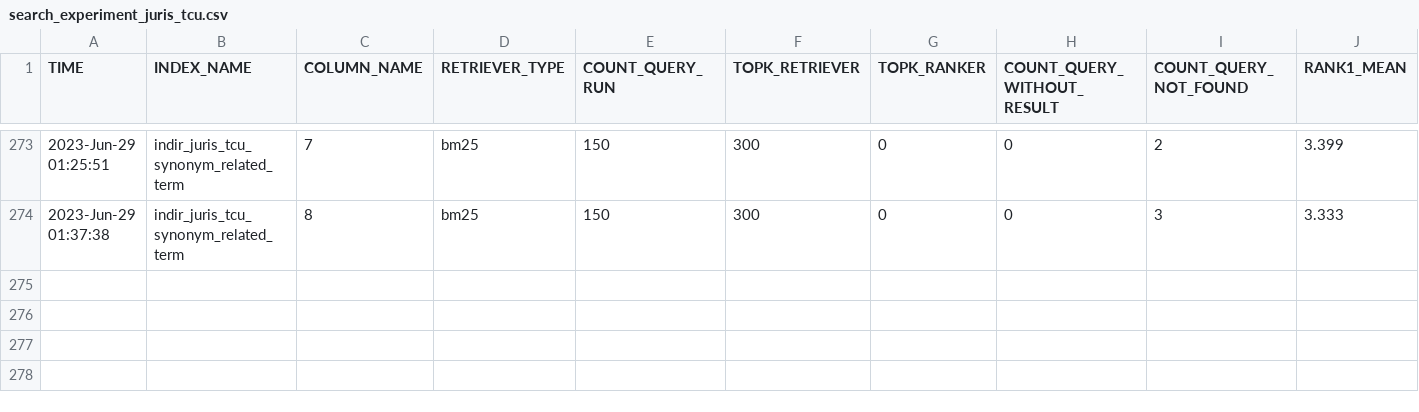
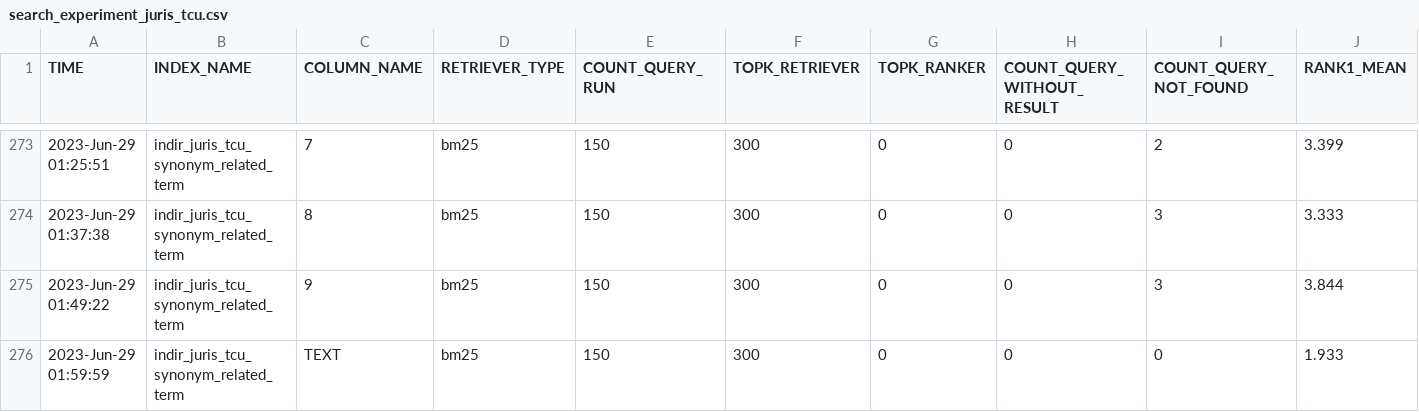
Before and after one commit to marcusborela/ind-ir, a CSV file: data/search/juris_tcu/search_experiment_juris_tcu.csv, drawn as a sheet; only a part is shown, gaps mark what is left out; rows hold the shown columns only; the diff names each change by its address in the sheet, - before the commit and + after, or states it on an @@ line.

```diff
--- a/data/search/juris_tcu/search_experiment_juris_tcu.csv
+++ b/data/search/juris_tcu/search_experiment_juris_tcu.csv
+row 275: 2023-Jun-29 01:49:22 | indir_juris_tcu_synonym_related_term | 9 | bm25 | 150 | 300 | 0 | 0 | 3 | 3.844
+row 276: 2023-Jun-29 01:59:59 | indir_juris_tcu_synonym_related_term | TEXT | bm25 | 150 | 300 | 0 | 0 | 0 | 1.933
```
Also changed, not shown: 8 other files.
